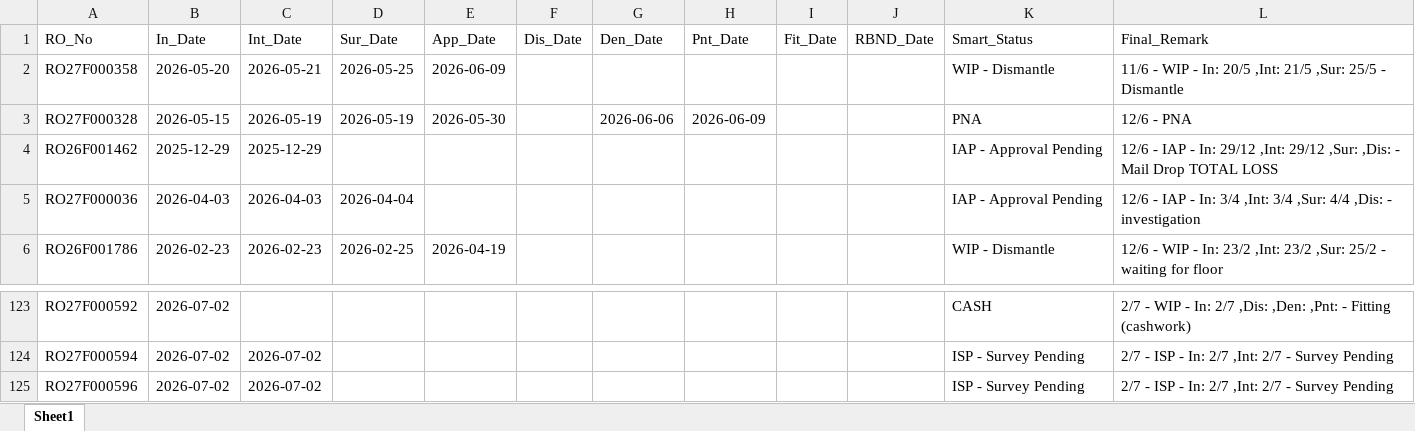
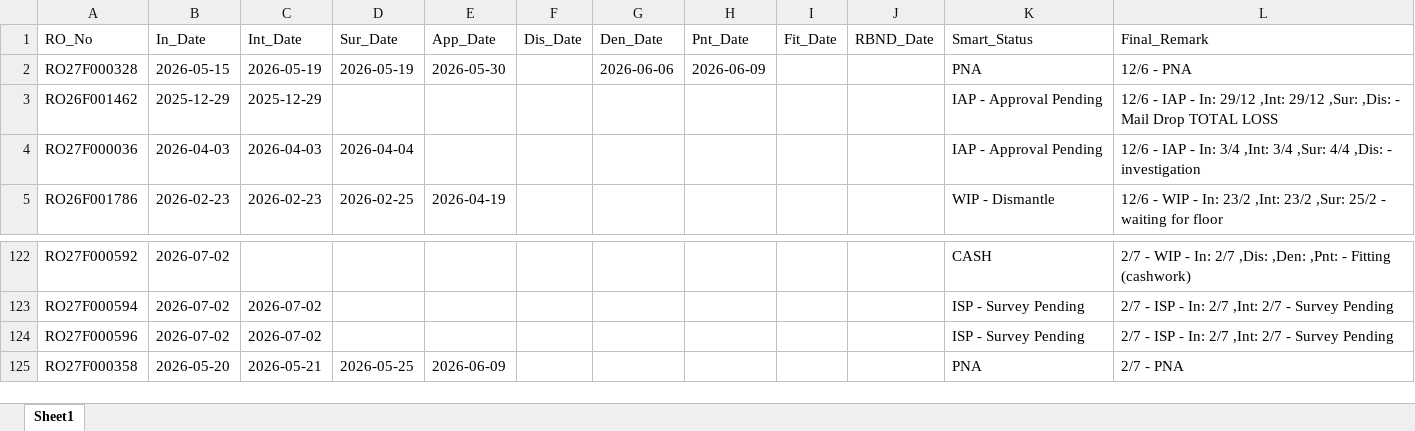
Before and after one commit to mowais05/Remark_update, an Excel workbook: database.xlsx, sheet Sheet1, drawn as a sheet; only a part is shown, gaps mark what is left out; values as stored, in another font and other column widths than the file's, no borders; removed rows and columns are numbered as before the commit, all else as after; the diff names each change by its address in the sheet, - before the commit and + after, or states it on an @@ line.

Commit message:
Update Database

```diff
--- a/database.xlsx (sheet Sheet1)
+++ b/database.xlsx (sheet Sheet1)
-row 2: RO27F000358 | 2026-05-20 | 2026-05-21 | 2026-05-25 | 2026-06-09 |  |  |  |  |  | WIP - Dismantle | 11/6 - WIP - In: 20/5 ,Int: 21/5 ,Sur: 25/5 - Dismantle
+row 125: RO27F000358 | 2026-05-20 | 2026-05-21 | 2026-05-25 | 2026-06-09 |  |  |  |  |  | PNA | 2/7 - PNA
```
